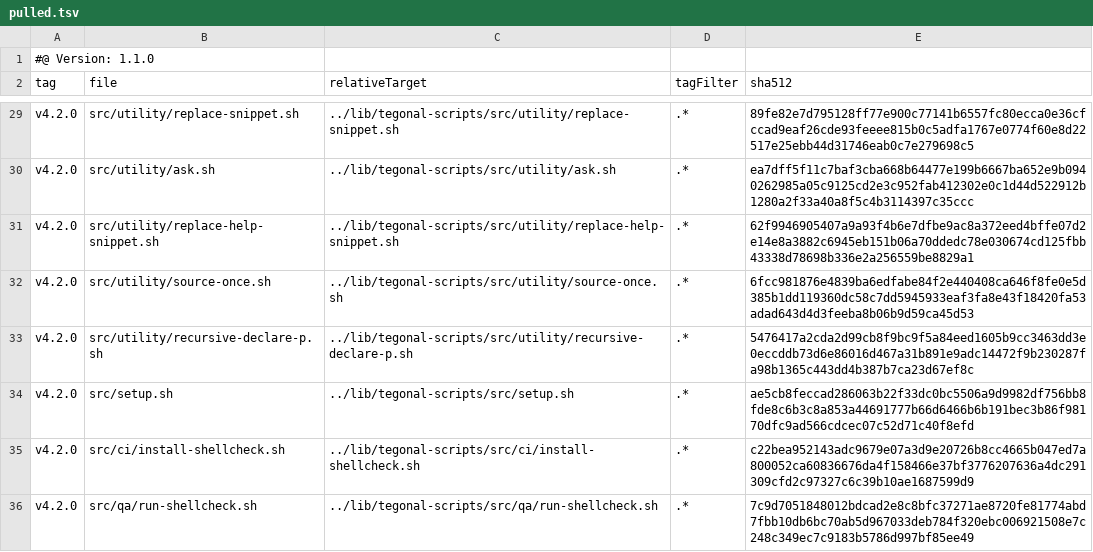
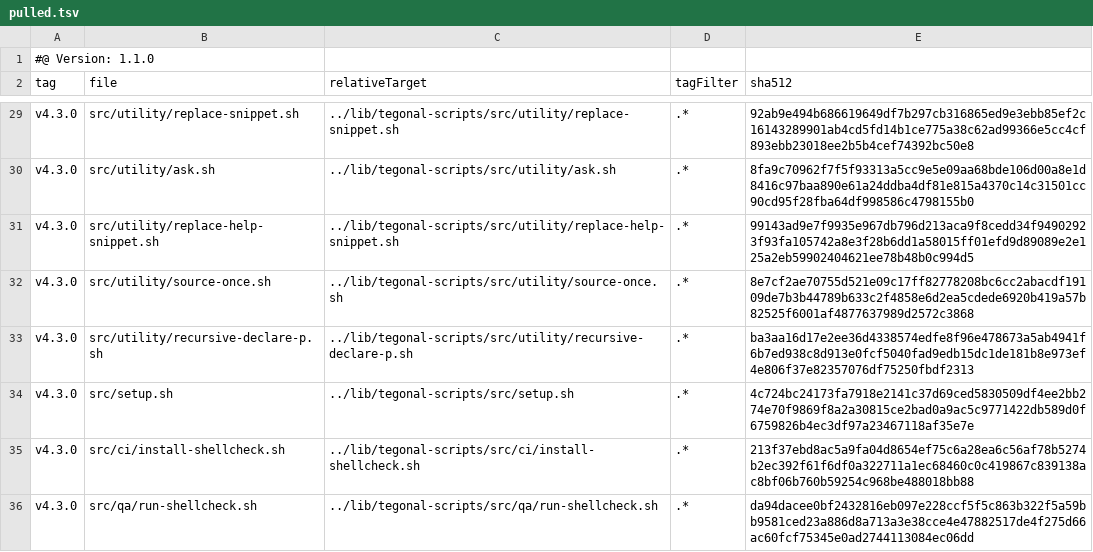
Before and after one commit to tegonal/oss-template, a TSV file: .gt/remotes/tegonal-scripts/pulled.tsv, drawn as a sheet; only a part is shown, gaps mark what is left out; the diff covers the shown part only; the diff names each change by its address in the sheet, - before the commit and + after, or states it on an @@ line.

```diff
--- a/.gt/remotes/tegonal-scripts/pulled.tsv
+++ b/.gt/remotes/tegonal-scripts/pulled.tsv
-A29:A36 (tag): v4.2.0
+A29:A36 (tag): v4.3.0
-E29 (sha512): 89fe82e7d795128ff77e900c77141b6557fc80ecca0e36cfccad9eaf26cde93feeee815b0c5adfa1767e0774f60e8d22517e25ebb44d31746eab0c7e279698c5
+E29 (sha512): 92ab9e494b686619649df7b297cb316865ed9e3ebb85ef2c16143289901ab4cd5fd14b1ce775a38c62ad99366e5cc4cf893ebb23018ee2b5b4cef74392bc50e8
-E30 (sha512): ea7dff5f11c7baf3cba668b64477e199b6667ba652e9b0940262985a05c9125cd2e3c952fab412302e0c1d44d522912b1280a2f33a40a8f5c4b3114397c35ccc
+E30 (sha512): 8fa9c70962f7f5f93313a5cc9e5e09aa68bde106d00a8e1d8416c97baa890e61a24ddba4df81e815a4370c14c31501cc90cd95f28fba64df998586c4798155b0
-E31 (sha512): 62f9946905407a9a93f4b6e7dfbe9ac8a372eed4bffe07d2e14e8a3882c6945eb151b06a70ddedc78e030674cd125fbb43338d78698b336e2a256559be8829a1
+E31 (sha512): 99143ad9e7f9935e967db796d213aca9f8cedd34f94902923f93fa105742a8e3f28b6dd1a58015ff01efd9d89089e2e125a2eb59902404621ee78b48b0c994d5
-E32 (sha512): 6fcc981876e4839ba6edfabe84f2e440408ca646f8fe0e5d385b1dd119360dc58c7dd5945933eaf3fa8e43f18420fa53adad643d4d3feeba8b06b9d59ca45d53
+E32 (sha512): 8e7cf2ae70755d521e09c17ff82778208bc6cc2abacdf19109de7b3b44789b633c2f4858e6d2ea5cdede6920b419a57b82525f6001af4877637989d2572c3868
-E33 (sha512): 5476417a2cda2d99cb8f9bc9f5a84eed1605b9cc3463dd3e0eccddb73d6e86016d467a31b891e9adc14472f9b230287fa98b1365c443dd4b387b7ca23d67ef8c
+E33 (sha512): ba3aa16d17e2ee36d4338574edfe8f96e478673a5ab4941f6b7ed938c8d913e0fcf5040fad9edb15dc1de181b8e973ef4e806f37e82357076df75250fbdf2313
-E34 (sha512): ae5cb8feccad286063b22f33dc0bc5506a9d9982df756bb8fde8c6b3c8a853a44691777b66d6466b6b191bec3b86f98170dfc9ad566cdcec07c52d71c40f8efd
+E34 (sha512): 4c724bc24173fa7918e2141c37d69ced5830509df4ee2bb274e70f9869f8a2a30815ce2bad0a9ac5c9771422db589d0f6759826b4ec3df97a23467118af35e7e
-E35 (sha512): c22bea952143adc9679e07a3d9e20726b8cc4665b047ed7a800052ca60836676da4f158466e37bf3776207636a4dc291309cfd2c97327c6c39b10ae1687599d9
+E35 (sha512): 213f37ebd8ac5a9fa04d8654ef75c6a28ea6c56af78b5274b2ec392f61f6df0a322711a1ec68460c0c419867c839138ac8bf06b760b59254c968be488018bb88
-E36 (sha512): 7c9d7051848012bdcad2e8c8bfc37271ae8720fe81774abd7fbb10db6bc70ab5d967033deb784f320ebc006921508e7c248c349ec7c9183b5786d997bf85ee49
+E36 (sha512): da94dacee0bf2432816eb097e228ccf5f5c863b322f5a59bb9581ced23a886d8a713a3e38cce4e47882517de4f275d66ac60fcf75345e0ad2744113084ec06dd
```
Also changed, not shown: 52 edited cells elsewhere in this file, 34 other files.
